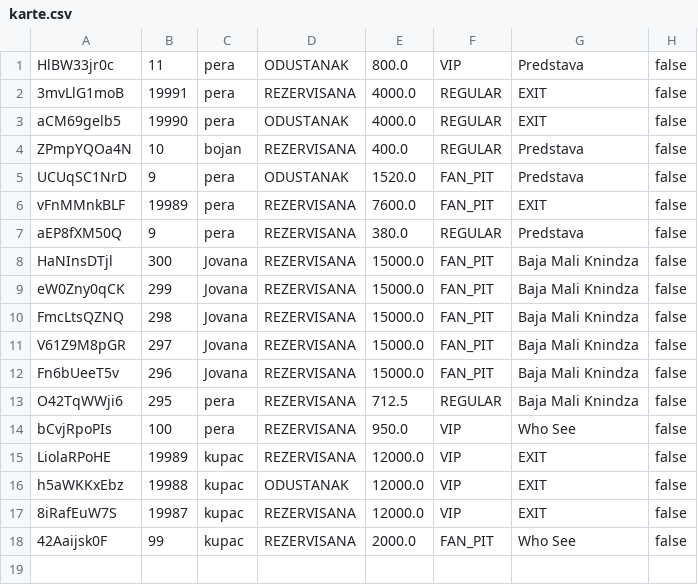
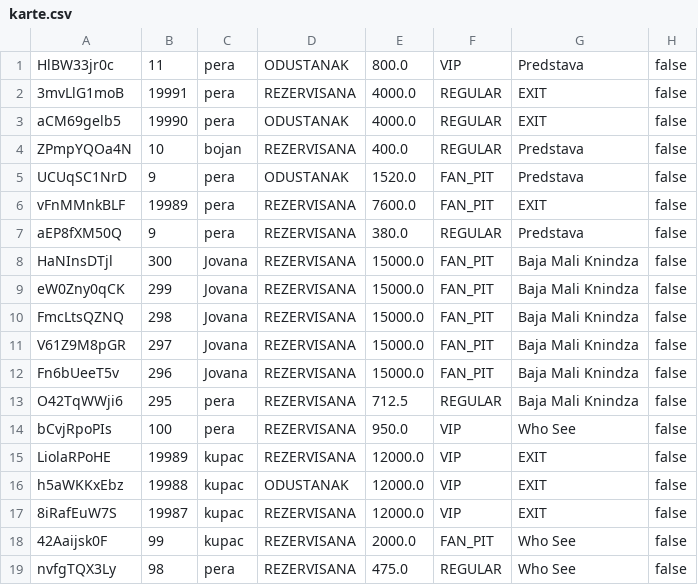
Before and after one commit to ivanmrsulja/ticket-ordering-app, a CSV file: data/karte.csv, drawn as a sheet.

```diff
--- a/data/karte.csv
+++ b/data/karte.csv
@@ -18 +18,2 @@ h5aWKKxEbz;19988;kupac;ODUSTANAK;12000.0;VIP;EXIT;false
 42Aaijsk0F;99;kupac;REZERVISANA;2000.0;FAN_PIT;Who See;false
+nvfgTQX3Ly;98;pera;REZERVISANA;475.0;REGULAR;Who See;false
```
Also changed, not shown: data/korisnici.csv, data/manifestacije.csv, 17 other files.
